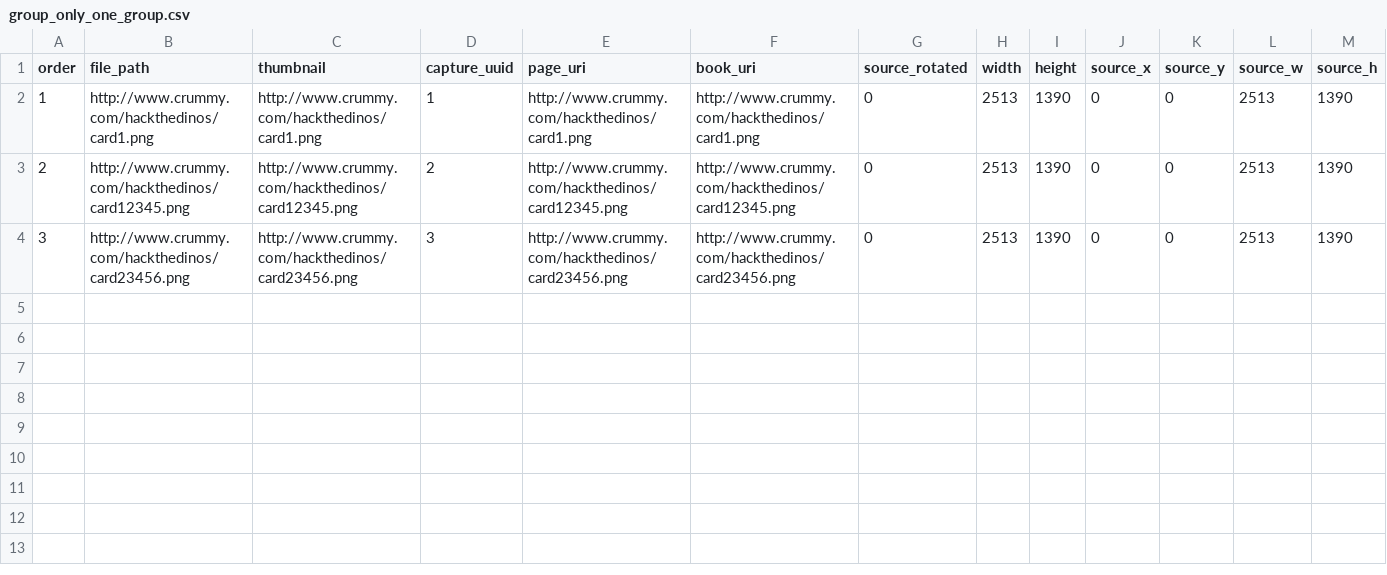
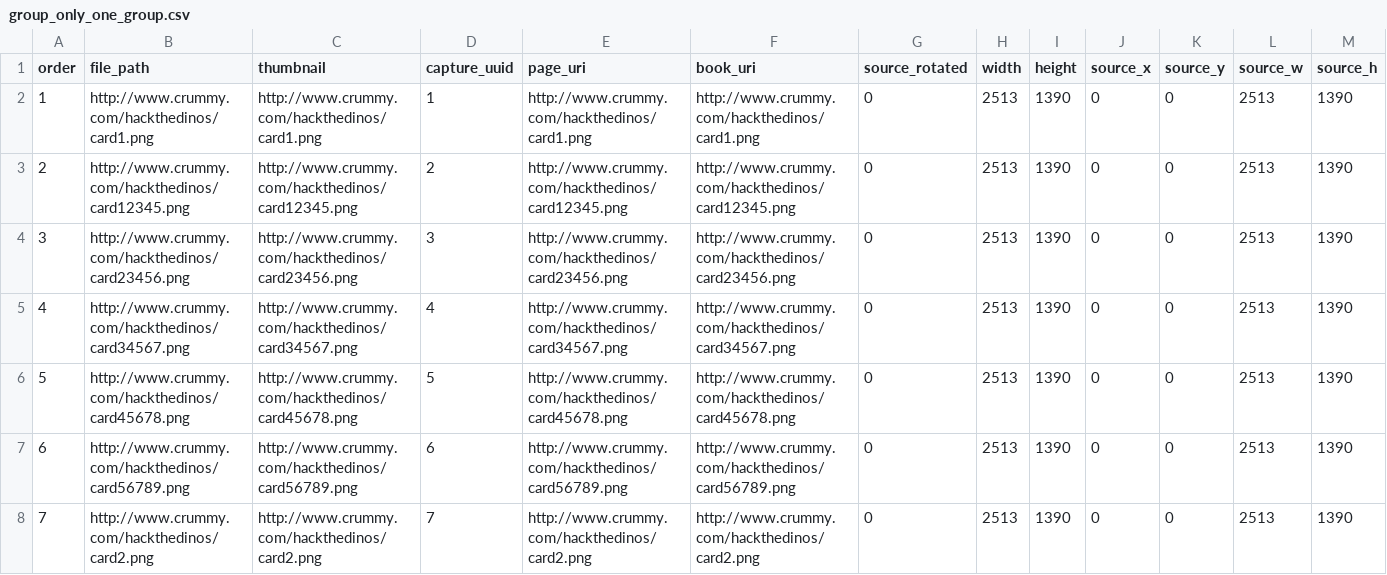
Before and after one commit to HackTheDinos/crowd_saurus, a CSV file: project/crowd_saurus/subjects/group_only_one_group.csv, drawn as a sheet; the diff names each change by its address in the sheet, - before the commit and + after, or states it on an @@ line.

Commit message:
updated csv source data

```diff
--- a/project/crowd_saurus/subjects/group_only_one_group.csv
+++ b/project/crowd_saurus/subjects/group_only_one_group.csv
+row 5: 4 | http://www.crummy.com/hackthedinos/card34567.png | http://www.crummy.com/hackthedinos/card34567.png | 4 | http://www.crummy.com/hackthedinos/card34567.png | http://www.crummy.com/hackthedinos/card34567.png | 0 | 2513 | 1390 | 0 | 0 | 2513 | 1390
+row 6: 5 | http://www.crummy.com/hackthedinos/card45678.png | http://www.crummy.com/hackthedinos/card45678.png | 5 | http://www.crummy.com/hackthedinos/card45678.png | http://www.crummy.com/hackthedinos/card45678.png | 0 | 2513 | 1390 | 0 | 0 | 2513 | 1390
+row 7: 6 | http://www.crummy.com/hackthedinos/card56789.png | http://www.crummy.com/hackthedinos/card56789.png | 6 | http://www.crummy.com/hackthedinos/card56789.png | http://www.crummy.com/hackthedinos/card56789.png | 0 | 2513 | 1390 | 0 | 0 | 2513 | 1390
+row 8: 7 | http://www.crummy.com/hackthedinos/card2.png | http://www.crummy.com/hackthedinos/card2.png | 7 | http://www.crummy.com/hackthedinos/card2.png | http://www.crummy.com/hackthedinos/card2.png | 0 | 2513 | 1390 | 0 | 0 | 2513 | 1390
```
